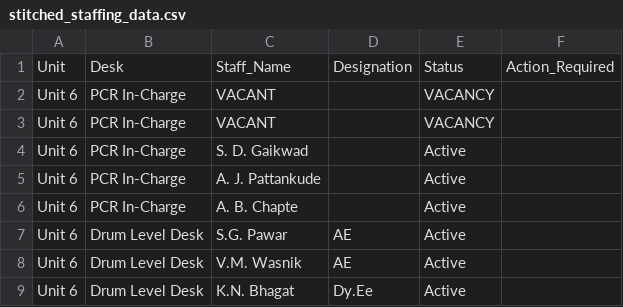
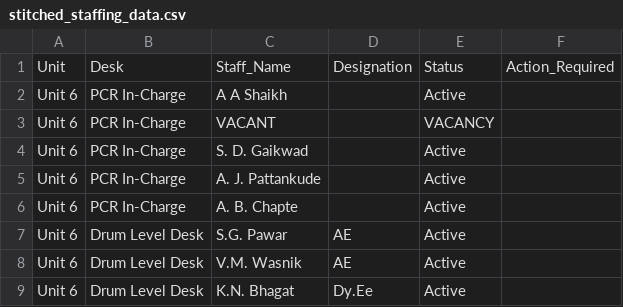
Before and after one commit to Chinmay-Dev27/mahagenco-staffing-dashboard, a CSV file: stitched_staffing_data.csv, drawn as a sheet; only a part is shown.

Commit message:
Admin Update stitched_staffing_data.csv

```diff
--- a/stitched_staffing_data.csv
+++ b/stitched_staffing_data.csv
@@ -1,3 +1,3 @@
 Unit,Desk,Staff_Name,Designation,Status,Action_Required
-Unit 6,PCR In-Charge,VACANT,,VACANCY,
+Unit 6,PCR In-Charge,A A Shaikh,,Active,
 Unit 6,PCR In-Charge,VACANT,,VACANCY,
```
